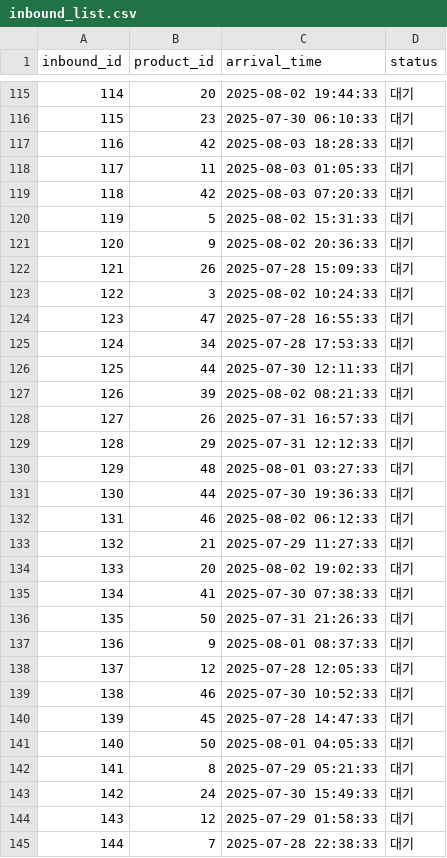
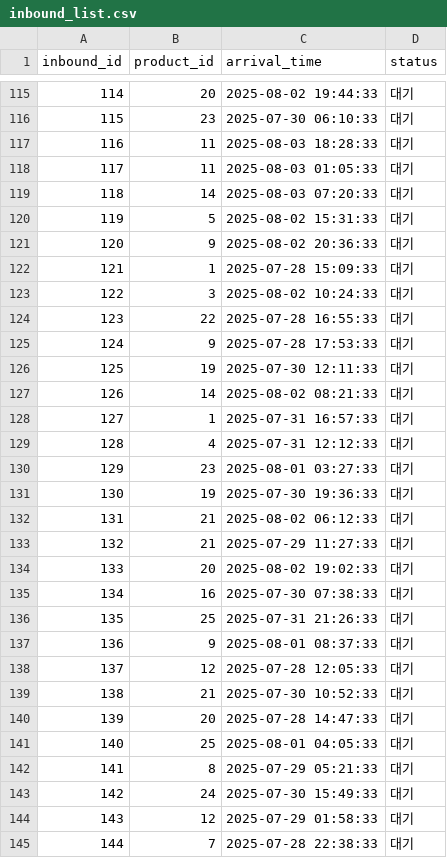
Before and after one commit to KSEB-Rescue-Pang/bun-control-server, a CSV file: db/csv/inbound_list.csv, drawn as a sheet; only a part is shown, gaps mark what is left out; the diff covers the shown part only.

Commit message:
docs: inbound_list, outbound_list, products 데이터 수정 및 추가

```diff
--- a/db/csv/inbound_list.csv
+++ b/db/csv/inbound_list.csv
@@ -116,27 +116,27 @@ inbound_id,product_id,arrival_time,status
 115,23,2025-07-30 06:10:33,대기
-116,42,2025-08-03 18:28:33,대기
+116,11,2025-08-03 18:28:33,대기
 117,11,2025-08-03 01:05:33,대기
-118,42,2025-08-03 07:20:33,대기
+118,14,2025-08-03 07:20:33,대기
 119,5,2025-08-02 15:31:33,대기
 120,9,2025-08-02 20:36:33,대기
-121,26,2025-07-28 15:09:33,대기
+121,1,2025-07-28 15:09:33,대기
 122,3,2025-08-02 10:24:33,대기
-123,47,2025-07-28 16:55:33,대기
-124,34,2025-07-28 17:53:33,대기
-125,44,2025-07-30 12:11:33,대기
-126,39,2025-08-02 08:21:33,대기
-127,26,2025-07-31 16:57:33,대기
-128,29,2025-07-31 12:12:33,대기
-129,48,2025-08-01 03:27:33,대기
-130,44,2025-07-30 19:36:33,대기
-131,46,2025-08-02 06:12:33,대기
+123,22,2025-07-28 16:55:33,대기
+124,9,2025-07-28 17:53:33,대기
+125,19,2025-07-30 12:11:33,대기
+126,14,2025-08-02 08:21:33,대기
+127,1,2025-07-31 16:57:33,대기
+128,4,2025-07-31 12:12:33,대기
+129,23,2025-08-01 03:27:33,대기
+130,19,2025-07-30 19:36:33,대기
+131,21,2025-08-02 06:12:33,대기
 132,21,2025-07-29 11:27:33,대기
 133,20,2025-08-02 19:02:33,대기
-134,41,2025-07-30 07:38:33,대기
-135,50,2025-07-31 21:26:33,대기
+134,16,2025-07-30 07:38:33,대기
+135,25,2025-07-31 21:26:33,대기
 136,9,2025-08-01 08:37:33,대기
 137,12,2025-07-28 12:05:33,대기
-138,46,2025-07-30 10:52:33,대기
-139,45,2025-07-28 14:47:33,대기
-140,50,2025-08-01 04:05:33,대기
+138,21,2025-07-30 10:52:33,대기
+139,20,2025-07-28 14:47:33,대기
+140,25,2025-08-01 04:05:33,대기
 141,8,2025-07-29 05:21:33,대기
```
Also changed, not shown: 136 edited cells elsewhere in this file, db/csv/outbound_list.csv, db/csv/products.csv.
